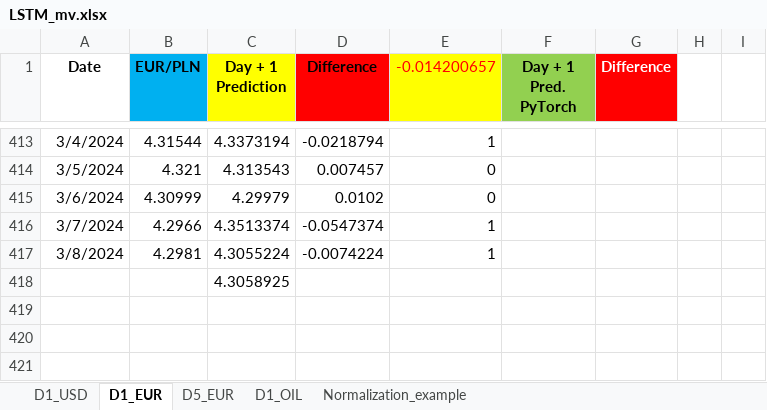
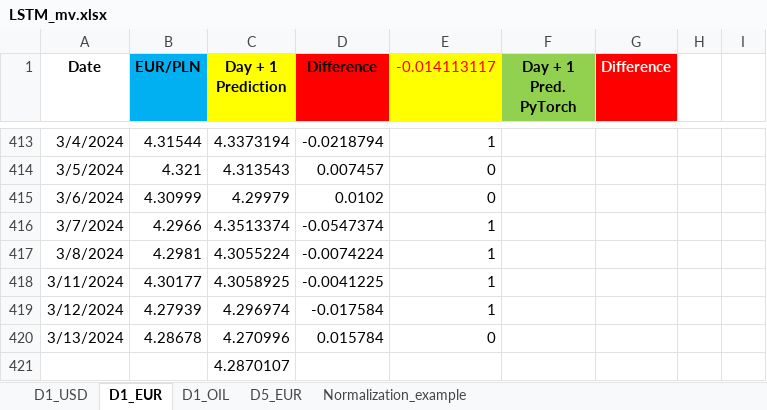
Before and after one commit to Mike7205/lstm1, an Excel workbook: LSTM_mv.xlsx, sheet D1_EUR, drawn as a sheet; only a part is shown, gaps mark what is left out; values as stored, in another font and other column widths than the file's, no borders; addresses are those after the commit; the diff names each change by its address in the sheet, - before the commit and + after, or states it on an @@ line.

```diff
--- a/LSTM_mv.xlsx (sheet D1_EUR)
+++ b/LSTM_mv.xlsx (sheet D1_EUR)
@@ sheet tab order changed: D1_USD | D1_EUR | D1_OIL | D5_EUR | Normalization_example @@
-E1: -0.014200657
+E1: -0.014113117
+row 418: 3/11/2024 | 4.30177 | 4.3058925 | -0.0041225 | 1
+row 419: 3/12/2024 | 4.27939 | 4.296974 | -0.017584 | 1
+row 420: 3/13/2024 | 4.28678 | 4.270996 | 0.015784 | 0
-C421 (Day + 1 Prediction): 4.3058925
+C421 (Day + 1 Prediction): 4.2870107
```
Also changed, not shown: sheet D1_OIL, sheet D1_USD, sheet D5_EUR.
